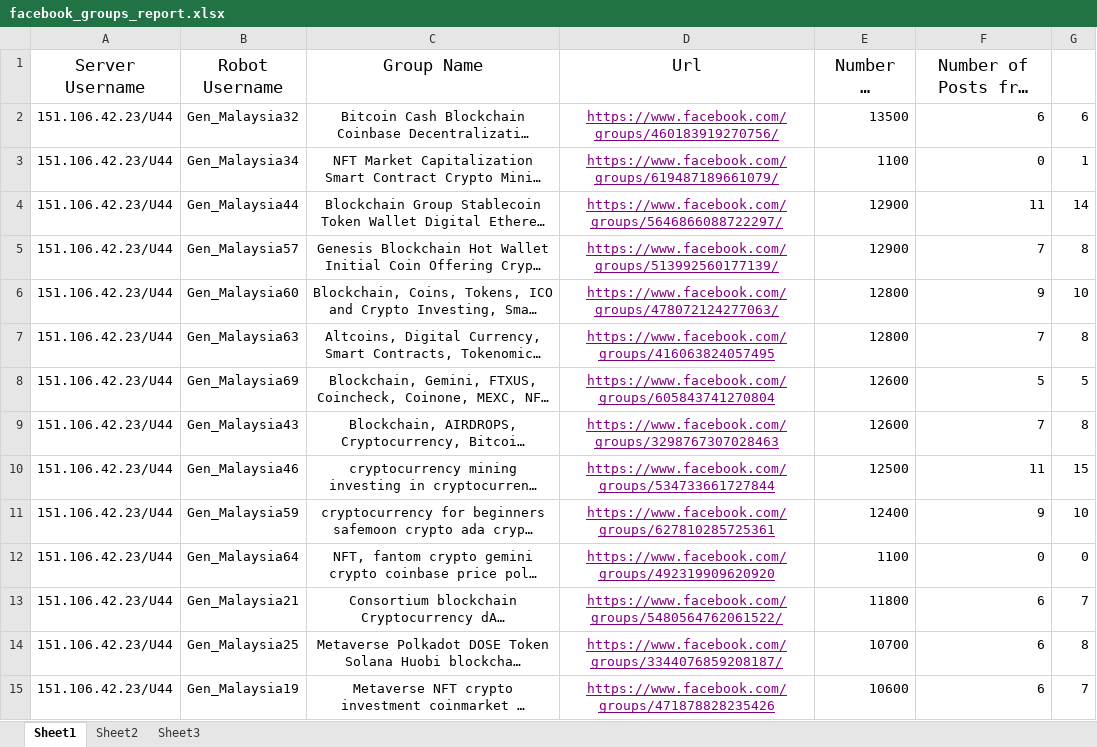
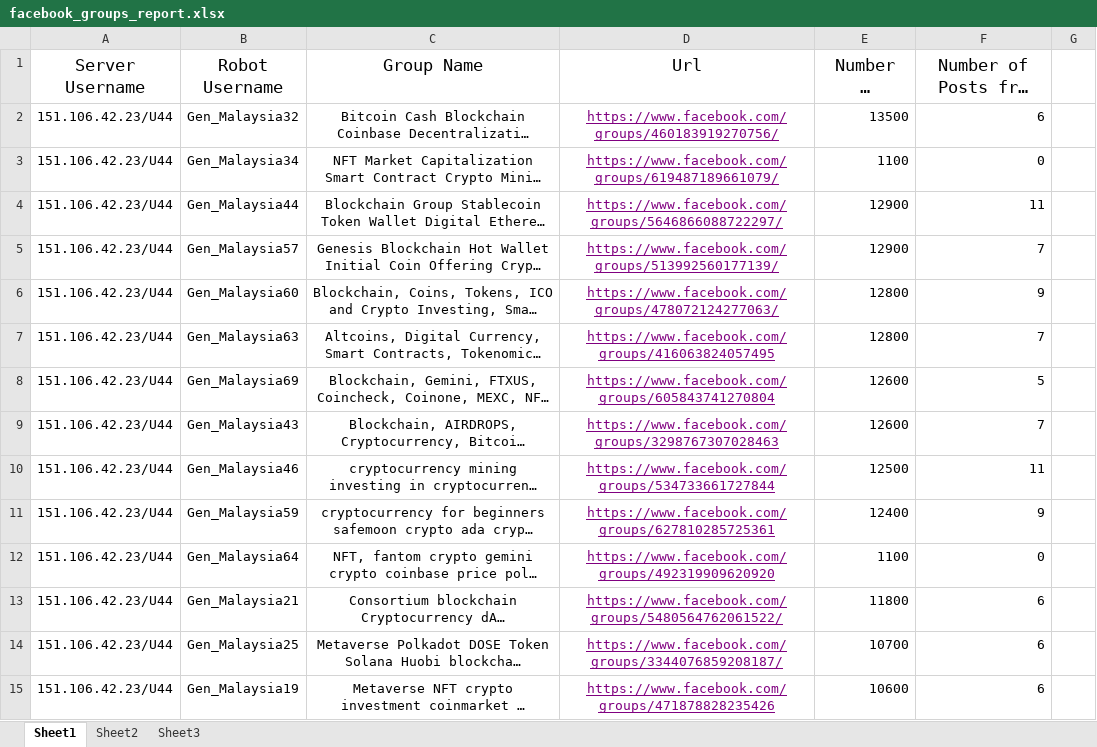
Before and after one commit to tonyyang0504/Data-Analysis, an Excel workbook: facebook_groups_report.xlsx, sheet Sheet1, drawn as a sheet; only a part is shown; long unchanged cells end in …; values as stored, in another font and other column widths than the file's, no borders; the diff covers the shown part only; the diff names each change by its address in the sheet, - before the commit and + after, or states it on an @@ line.

```diff
--- a/facebook_groups_report.xlsx (sheet Sheet1)
+++ b/facebook_groups_report.xlsx (sheet Sheet1)
-G2: 6
+G2: (empty)
-G3: 1
+G3: (empty)
-G4: 14
+G4: (empty)
-G5: 8
+G5: (empty)
-G6: 10
+G6: (empty)
-G7: 8
+G7: (empty)
-G8: 5
+G8: (empty)
-G9: 8
+G9: (empty)
-G10: 15
+G10: (empty)
-G11: 10
+G11: (empty)
-G12: 0
+G12: (empty)
-G13: 7
+G13: (empty)
-G14: 8
+G14: (empty)
-G15: 7
+G15: (empty)
```
Also changed, not shown: 17 edited cells elsewhere in this sheet, 5 other files.
